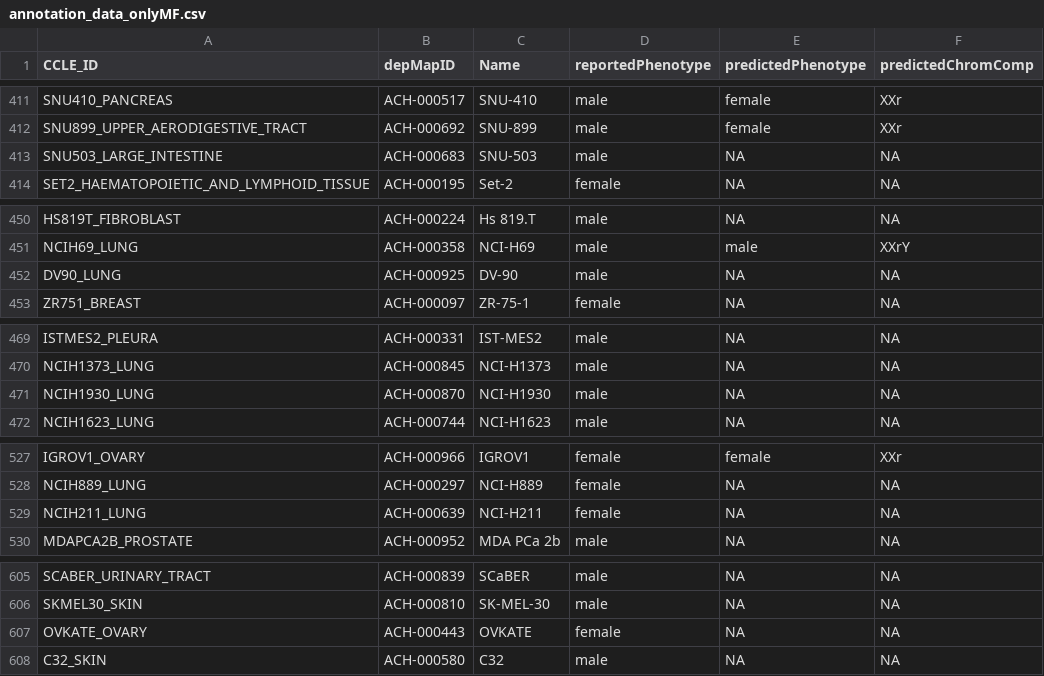
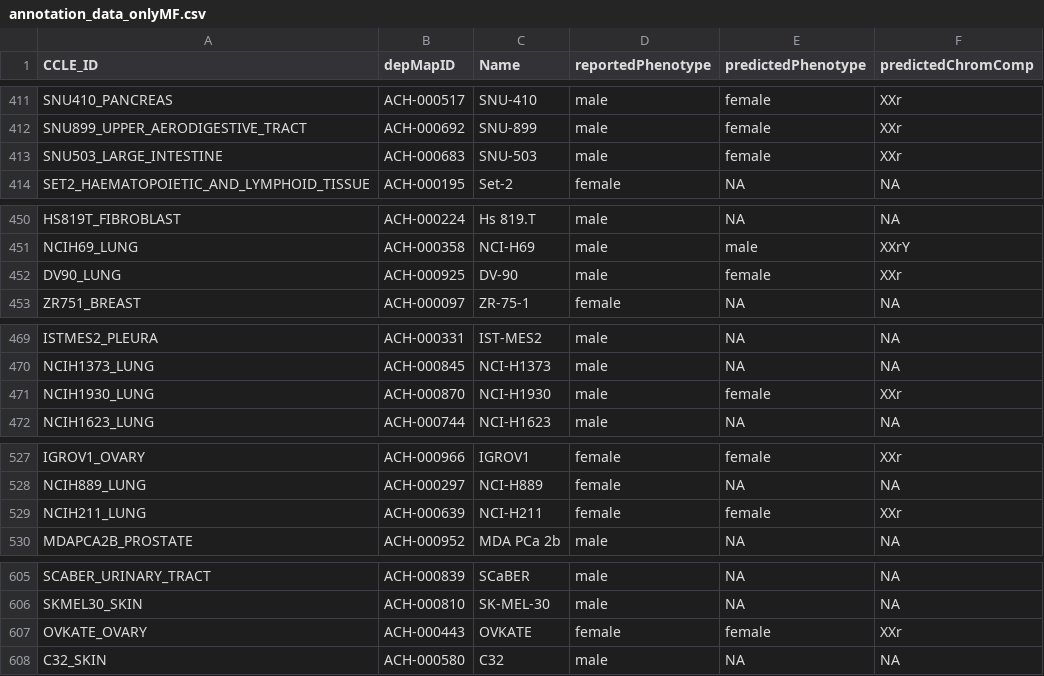
Before and after one commit to alitermos/Cancer-cell-line_Sex-classifier, a CSV file: results/annotation_data_onlyMF.csv, drawn as a sheet; only a part is shown, gaps mark what is left out; the diff covers the shown part only.

```diff
--- a/results/annotation_data_onlyMF.csv
+++ b/results/annotation_data_onlyMF.csv
@@ -412,3 +412,3 @@
 "SNU899_UPPER_AERODIGESTIVE_TRACT","ACH-000692","SNU-899","male","female","XXr"
-"SNU503_LARGE_INTESTINE","ACH-000683","SNU-503","male",NA,NA
+"SNU503_LARGE_INTESTINE","ACH-000683","SNU-503","male","female","XXr"
 "SET2_HAEMATOPOIETIC_AND_LYMPHOID_TISSUE","ACH-000195","Set-2","female",NA,NA
@@ -451,3 +451,3 @@
 "NCIH69_LUNG","ACH-000358","NCI-H69","male","male","XXrY"
-"DV90_LUNG","ACH-000925","DV-90","male",NA,NA
+"DV90_LUNG","ACH-000925","DV-90","male","female","XXr"
 "ZR751_BREAST","ACH-000097","ZR-75-1","female",NA,NA
@@ -470,3 +470,3 @@
 "NCIH1373_LUNG","ACH-000845","NCI-H1373","male",NA,NA
-"NCIH1930_LUNG","ACH-000870","NCI-H1930","male",NA,NA
+"NCIH1930_LUNG","ACH-000870","NCI-H1930","male","female","XXr"
 "NCIH1623_LUNG","ACH-000744","NCI-H1623","male",NA,NA
@@ -528,3 +528,3 @@
 "NCIH889_LUNG","ACH-000297","NCI-H889","female",NA,NA
-"NCIH211_LUNG","ACH-000639","NCI-H211","female",NA,NA
+"NCIH211_LUNG","ACH-000639","NCI-H211","female","female","XXr"
 "MDAPCA2B_PROSTATE","ACH-000952","MDA PCa 2b","male",NA,NA
@@ -606,3 +606,3 @@
 "SKMEL30_SKIN","ACH-000810","SK-MEL-30","male",NA,NA
-"OVKATE_OVARY","ACH-000443","OVKATE","female",NA,NA
+"OVKATE_OVARY","ACH-000443","OVKATE","female","female","XXr"
 "C32_SKIN","ACH-000580","C32","male",NA,NA
```
Also changed, not shown: 14 edited cells elsewhere in this file, 6 other files.
